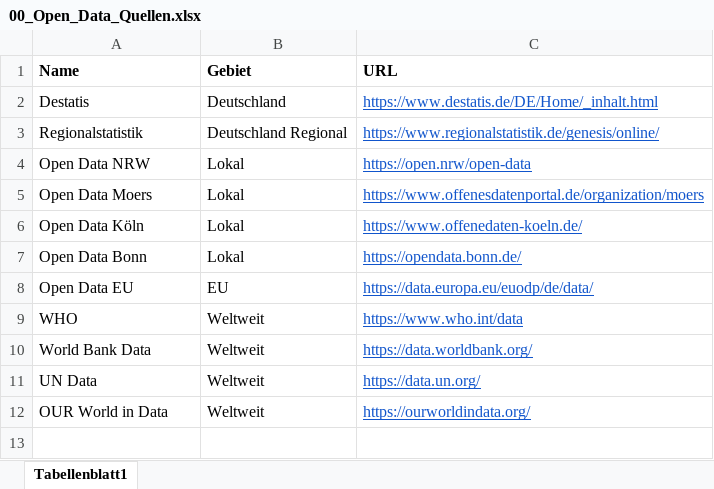
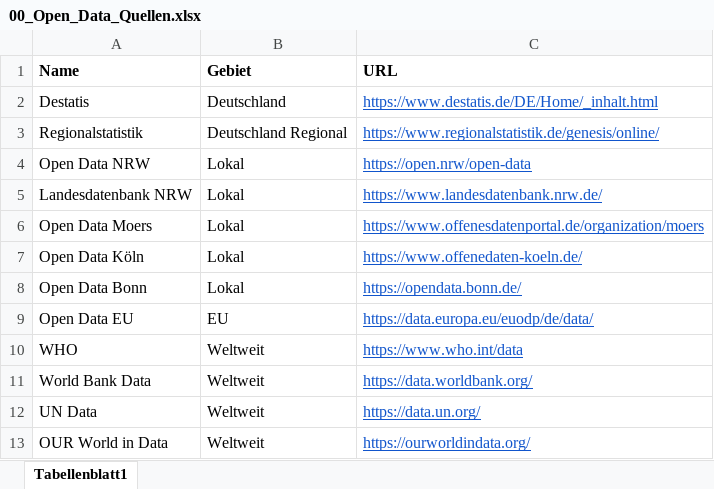
Before and after one commit to P3nny/ddj-basics, an Excel workbook: tabellenliebe/00_Open_Data_Quellen.xlsx, sheet Tabellenblatt1, drawn as a sheet; values as stored, in another font and other column widths than the file's, no borders; charts and pictures not drawn; the diff names each change by its address in the sheet, - before the commit and + after, or states it on an @@ line.

```diff
--- a/tabellenliebe/00_Open_Data_Quellen.xlsx (sheet Tabellenblatt1)
+++ b/tabellenliebe/00_Open_Data_Quellen.xlsx (sheet Tabellenblatt1)
+row 5: Landesdatenbank NRW | Lokal | https://www.landesdatenbank.nrw.de/
```
Also changed, not shown: datawrapper_volo/datawrapper_Cheat_Sheet.xlsx, 7 other files.
